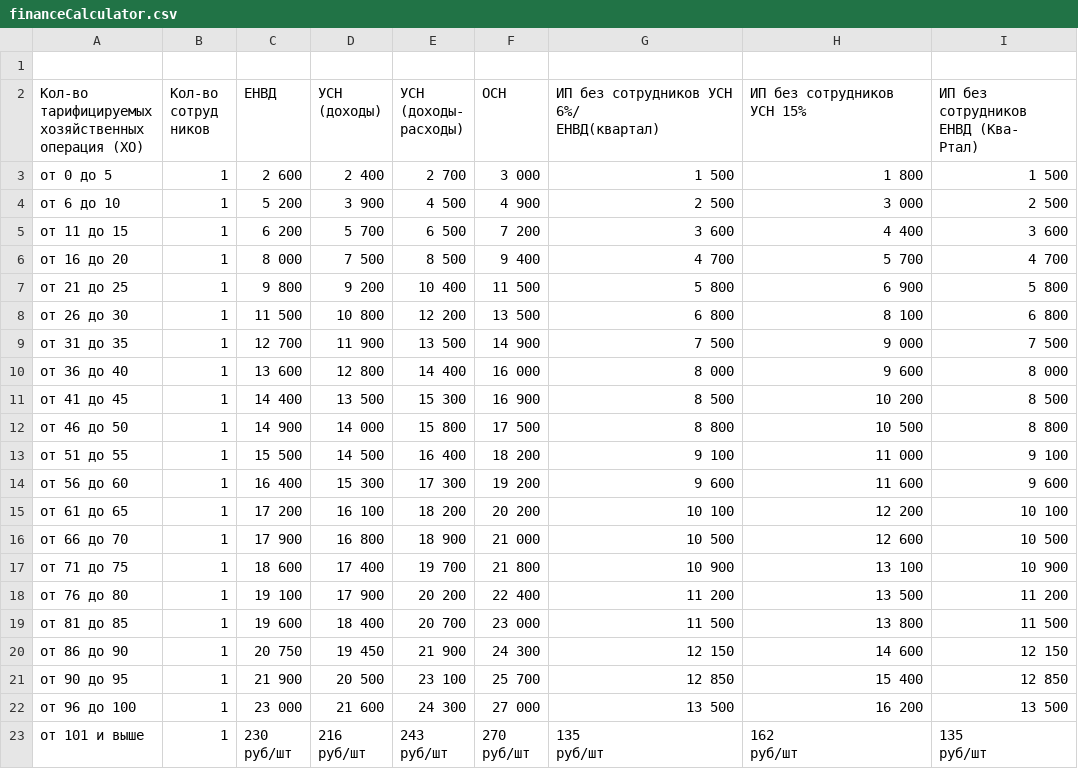
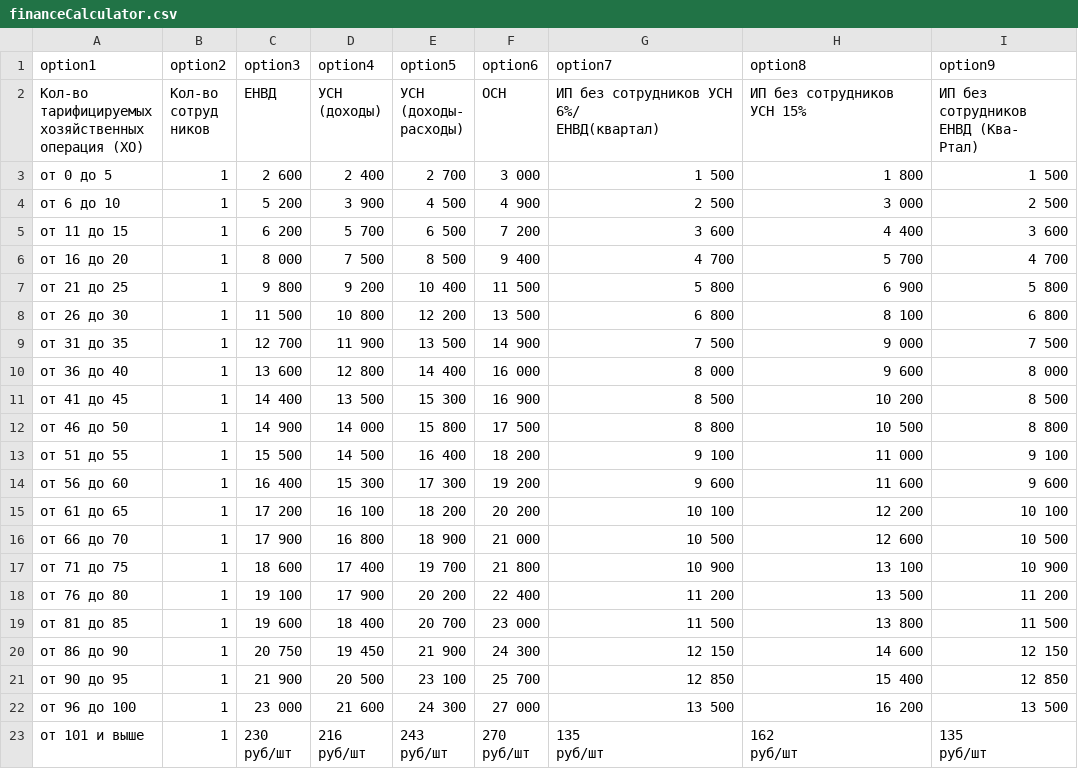
Before and after one commit to eugene-bert/finanseCalculator, a CSV file: serverEmulation/cdn/financeCalculator.csv, drawn as a sheet.

Commit message:
- added options in csv - getInputData methods - get arrays from csv data

```diff
--- a/serverEmulation/cdn/financeCalculator.csv
+++ b/serverEmulation/cdn/financeCalculator.csv
@@ -1,2 +1,2 @@
-,,,,,,,,
+option1,option2,option3,option4,option5,option6,option7,option8,option9
 "Кол-во
```
Also changed, not shown: 4 other files.
